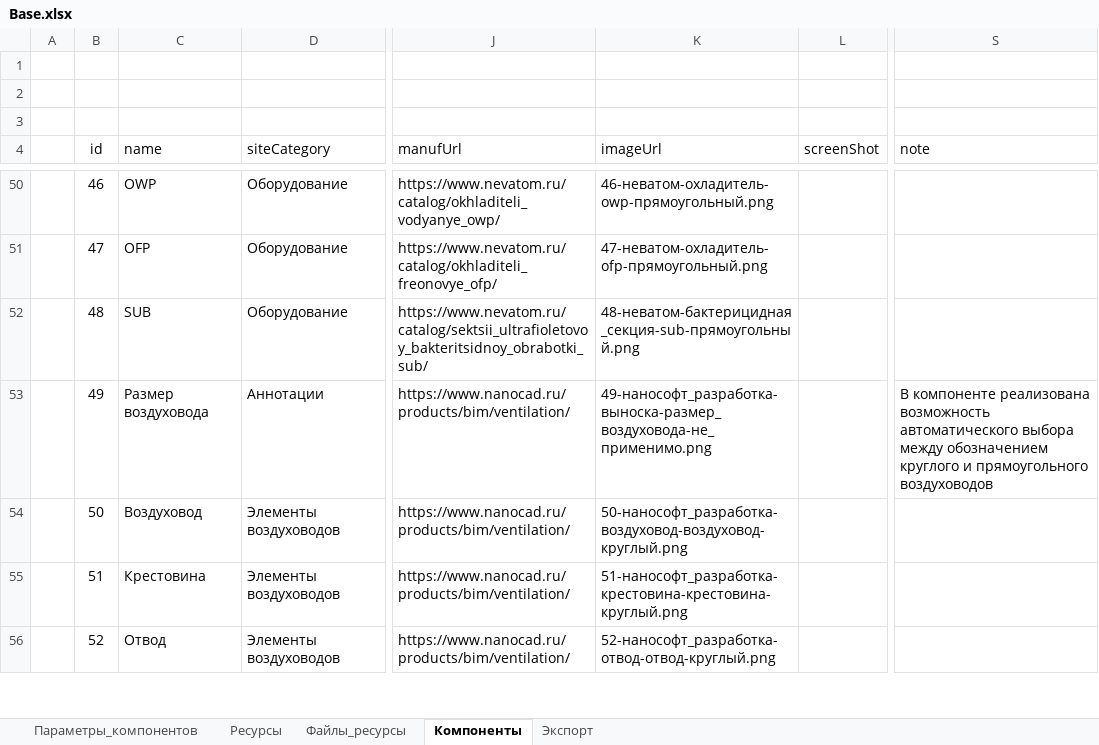
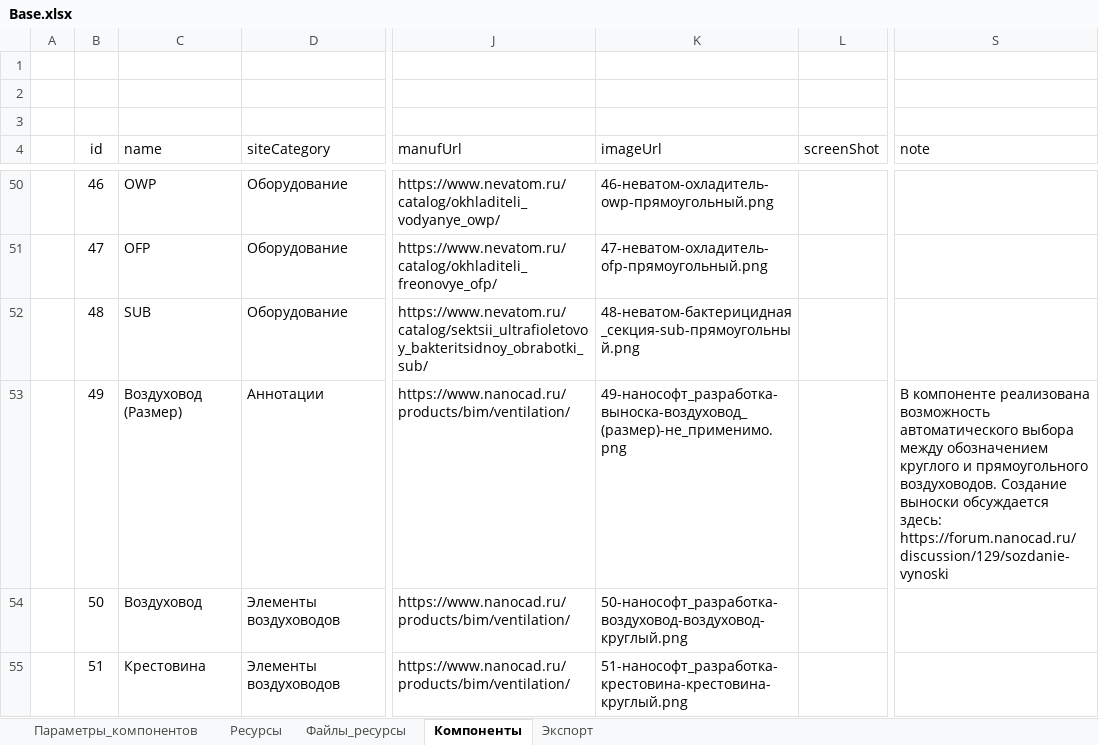
Before and after one commit to nanoib/evoslib, an Excel workbook: db/Base.xlsx, sheet Компоненты, drawn as a sheet; only a part is shown, gaps mark what is left out; the shorter side is filled out with more unchanged rows; values as stored, in another font and other column widths than the file's, no borders; table styles not drawn; the diff covers the shown part only; the diff names each change by its address in the sheet, - before the commit and + after, or states it on an @@ line.

Commit message:
Добавлены новые выноски. Введена система названий выносок

```diff
--- a/db/Base.xlsx (sheet Компоненты)
+++ b/db/Base.xlsx (sheet Компоненты)
-C53 (name): Размер воздуховода
+C53 (name): Воздуховод (Размер)
-K53 (imageUrl): 49-нанософт_разработка-выноска-размер_воздуховода-не_применимо.png
+K53 (imageUrl): 49-нанософт_разработка-выноска-воздуховод_(размер)-не_применимо.png
-S53 (note): …и прямоугольного воздуховодов
+S53 (note): …и прямоугольного воздуховодов. Создание выноски обсуждается здесь: https://forum.nanocad.ru/discussion/129/sozdanie-vynoski
```
Also changed, not shown: 2 added rows and 20 edited cells elsewhere in this sheet, sheet Экспорт, formulas that keep their value, 7 other files.
